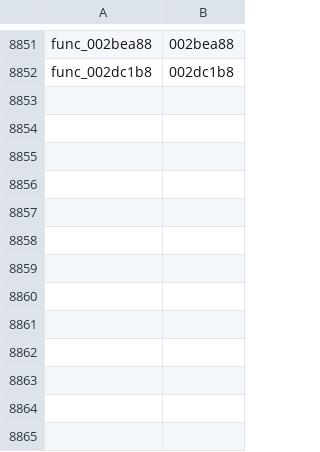
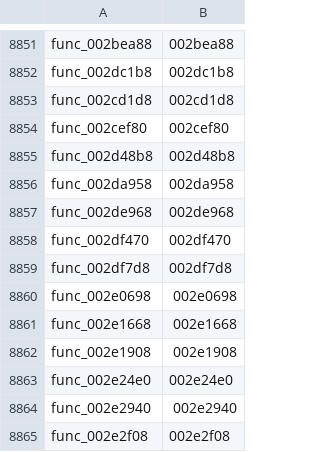
Before and after one commit to Kozarusa/kh2fm-decomp, a TSV file: functions.tsv, drawn as a sheet; only a part is shown, gaps mark what is left out.

```diff
--- a/functions.tsv
+++ b/functions.tsv
@@ -8852 +8852,14 @@ func_002bea88	002bea88
 func_002dc1b8	002dc1b8
+func_002cd1d8	002cd1d8
+func_002cef80	002cef80
+func_002d48b8	002d48b8
+func_002da958	002da958
+func_002de968	002de968
+func_002df470	002df470
+func_002df7d8	002df7d8
+func_002e0698	002e0698
+func_002e1668	002e1668
+func_002e1908	002e1908
+func_002e24e0	002e24e0
+func_002e2940	002e2940
+func_002e2f08	002e2f08
```
Also changed, not shown: 15 other files.
